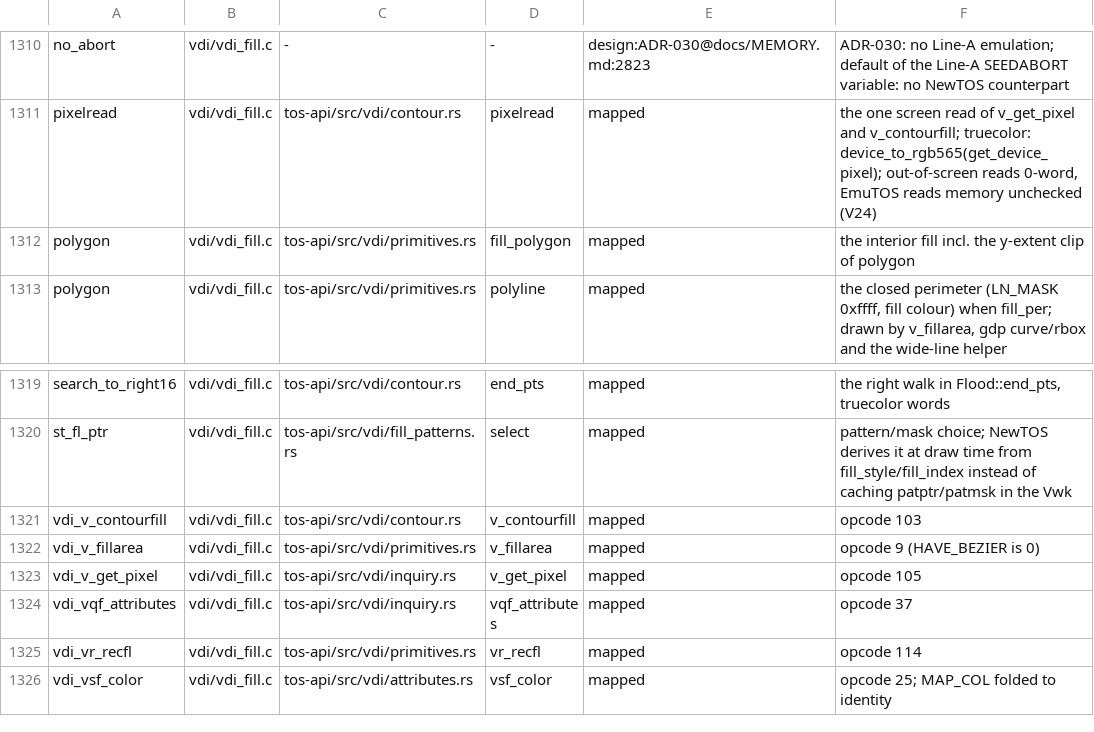
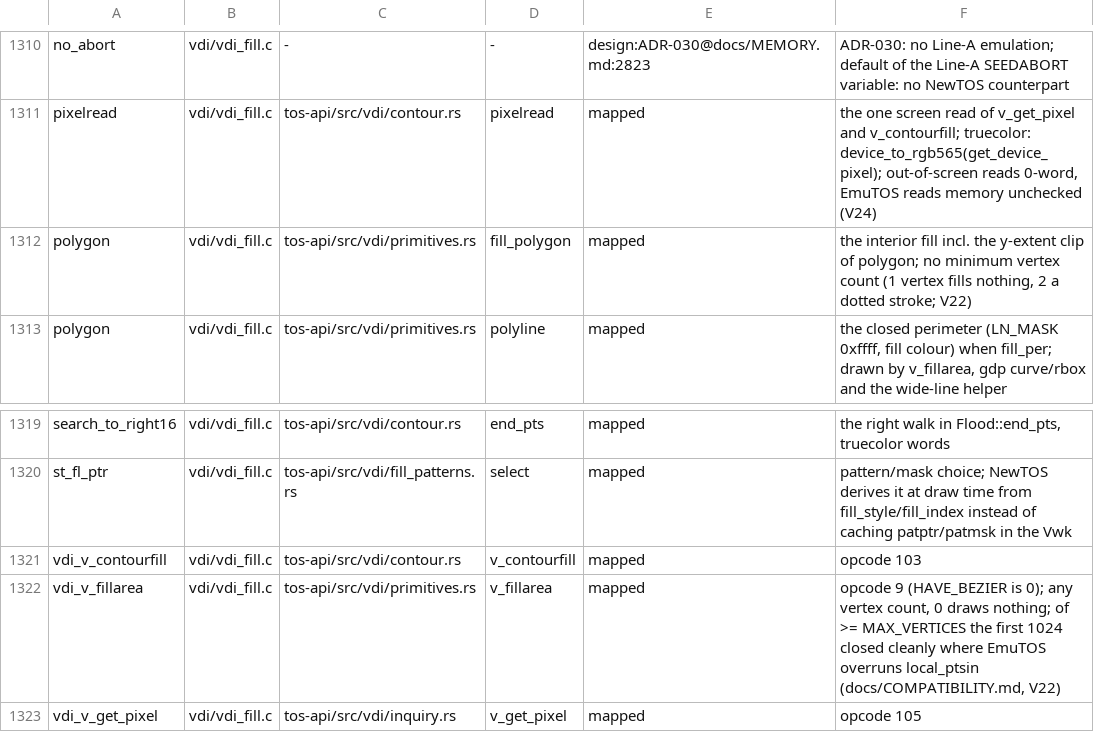
Before and after one commit to tuxie01/NewTOS, a TSV file: docs/analysis/deps/mapping.tsv, drawn as a sheet; only a part is shown, gaps mark what is left out; the shorter side is filled out with more unchanged rows.

```diff
--- a/docs/analysis/deps/mapping.tsv
+++ b/docs/analysis/deps/mapping.tsv
@@ -1311,3 +1311,3 @@ no_abort	vdi/vdi_fill.c	-	-	design:ADR-030@docs/MEMORY.md:2823	ADR-030: no Line-
 pixelread	vdi/vdi_fill.c	tos-api/src/vdi/contour.rs	pixelread	mapped	the one screen read of v_get_pixel and v_contourfill; truecolor: device_to_rgb565(get_device_pixel); out-of-screen reads 0-word, EmuTOS reads memory unchecked (V24)
-polygon	vdi/vdi_fill.c	tos-api/src/vdi/primitives.rs	fill_polygon	mapped	the interior fill incl. the y-extent clip of polygon
+polygon	vdi/vdi_fill.c	tos-api/src/vdi/primitives.rs	fill_polygon	mapped	the interior fill incl. the y-extent clip of polygon; no minimum vertex count (1 vertex fills nothing, 2 a dotted stroke; V22)
 polygon	vdi/vdi_fill.c	tos-api/src/vdi/primitives.rs	polyline	mapped	the closed perimeter (LN_MASK 0xffff, fill colour) when fill_per; drawn by v_fillarea, gdp curve/rbox and the wide-line helper
@@ -1321,3 +1321,3 @@ st_fl_ptr	vdi/vdi_fill.c	tos-api/src/vdi/fill_patterns.rs	select	mapped	pattern/
 vdi_v_contourfill	vdi/vdi_fill.c	tos-api/src/vdi/contour.rs	v_contourfill	mapped	opcode 103
-vdi_v_fillarea	vdi/vdi_fill.c	tos-api/src/vdi/primitives.rs	v_fillarea	mapped	opcode 9 (HAVE_BEZIER is 0)
+vdi_v_fillarea	vdi/vdi_fill.c	tos-api/src/vdi/primitives.rs	v_fillarea	mapped	opcode 9 (HAVE_BEZIER is 0); any vertex count, 0 draws nothing; of >= MAX_VERTICES the first 1024 closed cleanly where EmuTOS overruns local_ptsin (docs/COMPATIBILITY.md, V22)
 vdi_v_get_pixel	vdi/vdi_fill.c	tos-api/src/vdi/inquiry.rs	v_get_pixel	mapped	opcode 105
```
Also changed, not shown: 11 other files.
